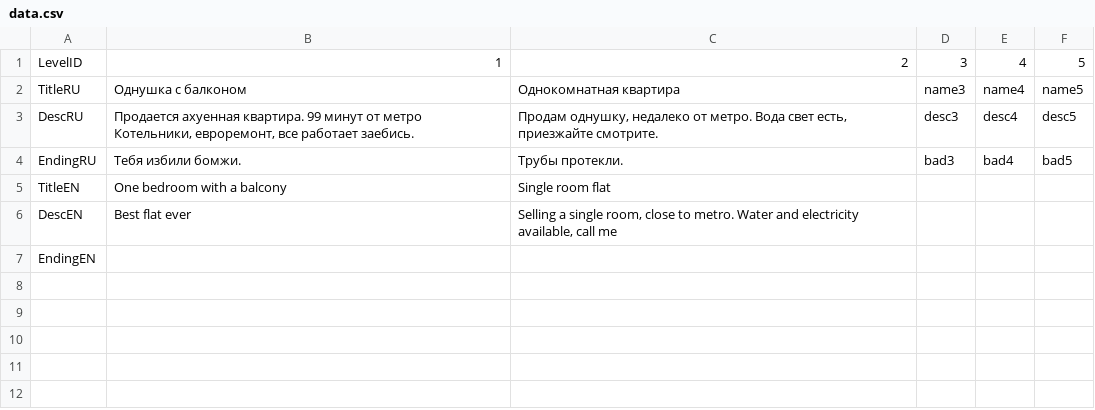
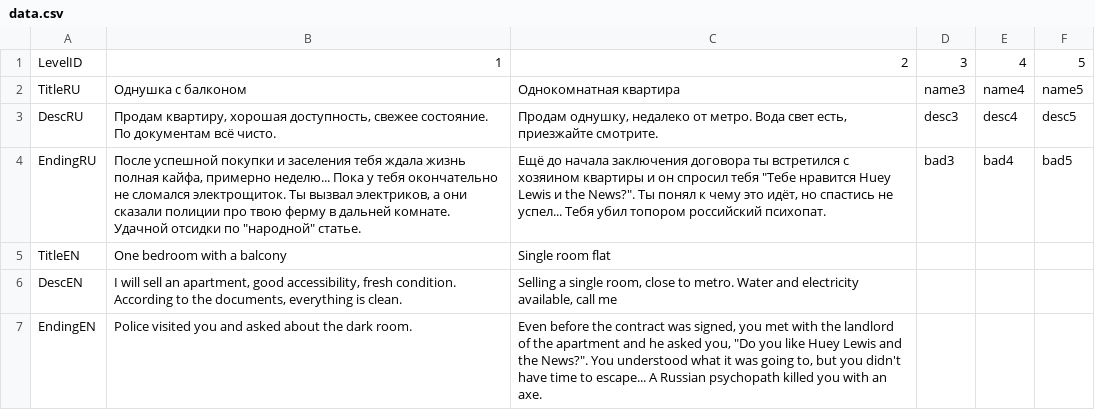
Before and after one commit to Firyst/HomeFindGame, a CSV file: Assets/Resources/data.csv, drawn as a sheet.

```diff
--- a/Assets/Resources/data.csv
+++ b/Assets/Resources/data.csv
@@ -2,6 +2,6 @@ LevelID;1;2;3;4;5
 TitleRU;Однушка с балконом;Однокомнатная квартира;name3;name4;name5
-DescRU;Продается ахуенная квартира. 99 минут от метро Котельники, евроремонт, все работает заебись.;Продам однушку, недалеко от метро. Вода свет есть, приезжайте смотрите.;desc3;desc4;desc5
-EndingRU;Тебя избили бомжи.;Трубы протекли.;bad3;bad4;bad5
+DescRU;Продам квартиру, хорошая доступность, свежее состояние. По документам всё чисто.;Продам однушку, недалеко от метро. Вода свет есть, приезжайте смотрите.;desc3;desc4;desc5
+EndingRU;После успешной покупки и заселения тебя ждала жизнь полная кайфа, примерно неделю... Пока у тебя окончательно не сломался электрощиток. Ты вызвал электриков, а они сказали полиции про твою ферму в дальней комнате. Удачной отсидки по "народной" статье.;Ещё до начала заключения договора ты встретился с  хозяином квартиры и он спросил тебя "Тебе нравится Huey Lewis и the News?". Ты понял к чему это идёт, но спастись не успел... Тебя убил топором российский психопат.;bad3;bad4;bad5
 TitleEN;One bedroom with a balcony;Single room flat;;;
-DescEN;Best flat ever;Selling a single room, close to metro. Water and electricity available, call me;;;
-EndingEN;;;;;
+DescEN;I will sell an apartment, good accessibility, fresh condition. According to the documents, everything is clean.;Selling a single room, close to metro. Water and electricity available, call me;;;
+EndingEN;Police visited you and asked about the dark room.;Even before the contract was signed, you met with the landlord of the apartment and he asked you, "Do you like Huey Lewis and the News?". You understood what it was going to, but you didn't have time to escape... A Russian psychopath killed you with an axe.;;;
```
Also changed, not shown: 10 other files.
